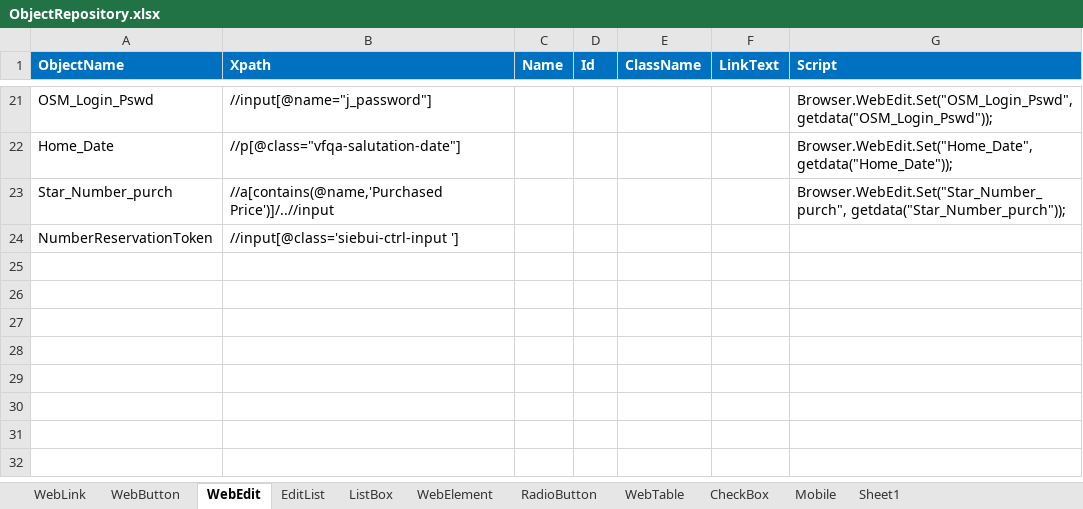
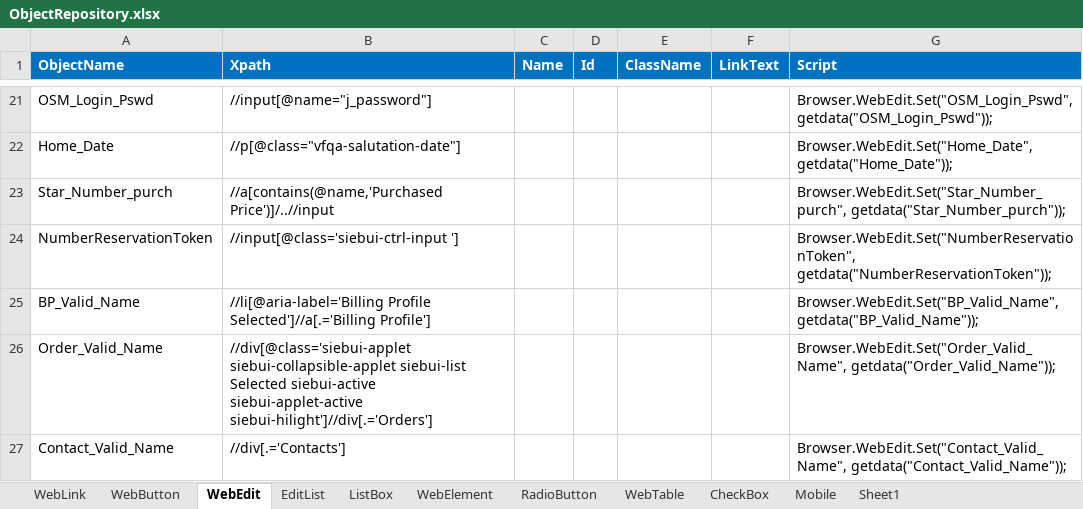
Before and after one commit to imran0404y/Vodafone_QAR, an Excel workbook: Framework/Storage/ObjectRepository.xlsx, sheet WebEdit, drawn as a sheet; only a part is shown, gaps mark what is left out; values as stored, in another font and other column widths than the file's, no borders; conditional formats not drawn; the diff names each change by its address in the sheet, - before the commit and + after, or states it on an @@ line.

```diff
--- a/Framework/Storage/ObjectRepository.xlsx (sheet WebEdit)
+++ b/Framework/Storage/ObjectRepository.xlsx (sheet WebEdit)
-G24 (Script): (empty)
+G24 (Script): Browser.WebEdit.Set("NumberReservationToken", getdata("NumberReservationToken"));
+row 25: BP_Valid_Name | //li[@aria-label='Billing Profile Selected']//a[.='Billing Profile'] |  |  |  |  | Browser.WebEdit.Set("BP_Valid_Name", getdata("BP_Valid_Name"));
+row 26: Order_Valid_Name | //div[@class='siebui-applet siebui-collapsible-applet siebui-list Selected siebui-active siebui-applet-active siebui-hilight']//div[.='Orders'] |  |  |  |  | Browser.WebEdit.Set("Order_Valid_Name", getdata("Order_Valid_Name"));
+row 27: Contact_Valid_Name | //div[.='Contacts'] |  |  |  |  | Browser.WebEdit.Set("Contact_Valid_Name", getdata("Contact_Valid_Name"));
```
Also changed, not shown: Framework/Database/TestDataDB.xlsx, 6 other files.
